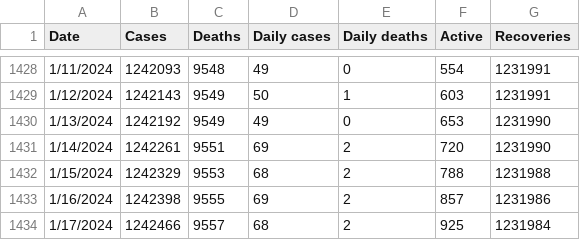
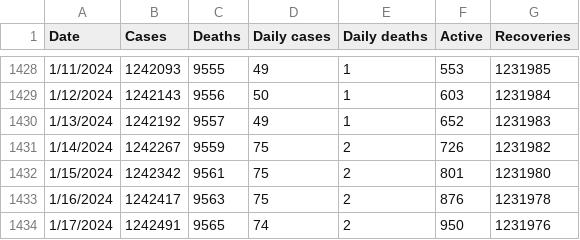
Before and after one commit to DailyCovidCases/covid19-active-cases, a CSV file: covid_19_data/Costa Rica.csv, drawn as a sheet; only a part is shown, gaps mark what is left out; the diff covers the shown part only.

```diff
--- a/covid_19_data/Costa Rica.csv
+++ b/covid_19_data/Costa Rica.csv
@@ -1428,7 +1428,7 @@ Date,Cases,Deaths,Daily cases,Daily deaths,Active,Recoveries
-1/11/2024,1242093,9548,49,0,554,1231991
-1/12/2024,1242143,9549,50,1,603,1231991
-1/13/2024,1242192,9549,49,0,653,1231990
-1/14/2024,1242261,9551,69,2,720,1231990
-1/15/2024,1242329,9553,68,2,788,1231988
-1/16/2024,1242398,9555,69,2,857,1231986
-1/17/2024,1242466,9557,68,2,925,1231984
+1/11/2024,1242093,9555,49,1,553,1231985
+1/12/2024,1242143,9556,50,1,603,1231984
+1/13/2024,1242192,9557,49,1,652,1231983
+1/14/2024,1242267,9559,75,2,726,1231982
+1/15/2024,1242342,9561,75,2,801,1231980
+1/16/2024,1242417,9563,75,2,876,1231978
+1/17/2024,1242491,9565,74,2,950,1231976
```
Also changed, not shown: 7 added rows and 48 edited cells elsewhere in this file.
